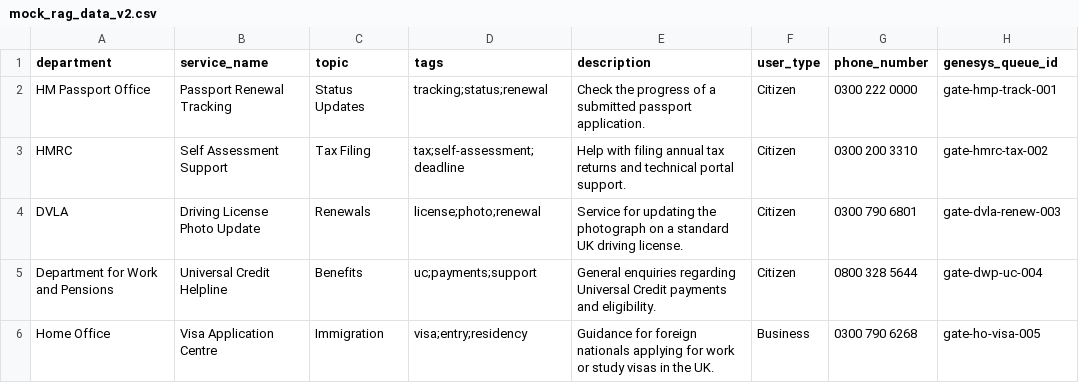
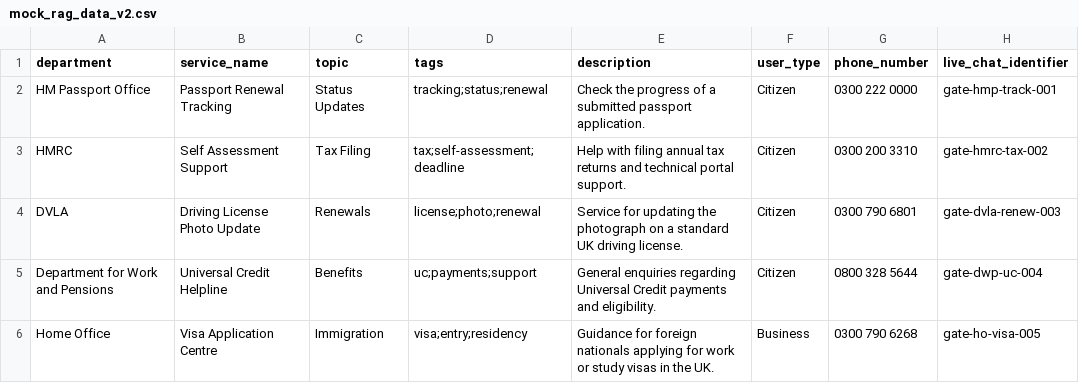
Before and after one commit to govuk-once/onward-journey-aws, a CSV file: mock_data/mock_rag_data_v2.csv, drawn as a sheet.

Commit message:
Enable live RDS tool integration and refine orchestrator logic
- Integrated live RDS database search into the tool interface, replacing mock logic.
- Implemented vector embedding generation and similarity search within the private VPC.
- Updated orchestrator with department filtering and contact triage (Live Chat vs Phone) system prompts.
- Cleaned up the orchestrator output stream to hide raw database JSON from the user.

```diff
--- a/mock_data/mock_rag_data_v2.csv
+++ b/mock_data/mock_rag_data_v2.csv
@@ -1,2 +1,2 @@
-department,service_name,topic,tags,description,user_type,phone_number,genesys_queue_id
+department,service_name,topic,tags,description,user_type,phone_number,live_chat_identifier
 HM Passport Office,Passport Renewal Tracking,Status Updates,tracking;status;renewal,Check the progress of a submitted passport application.,Citizen,0300 222 0000,gate-hmp-track-001
```
Also changed, not shown: 2 other files.
